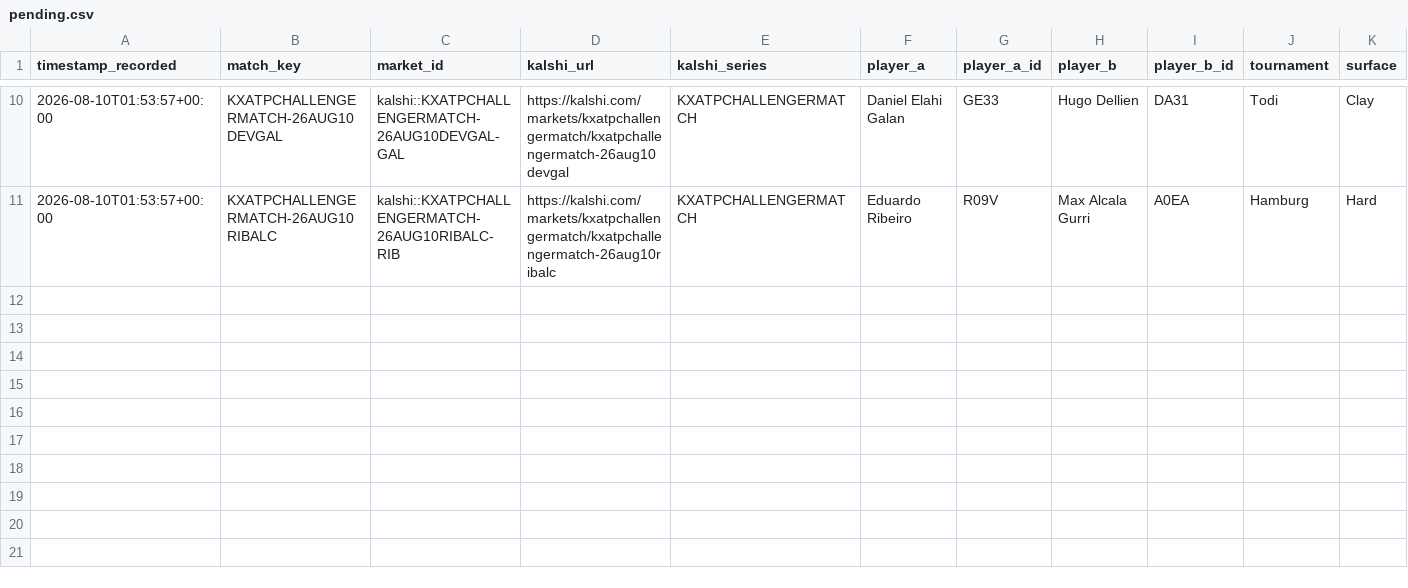
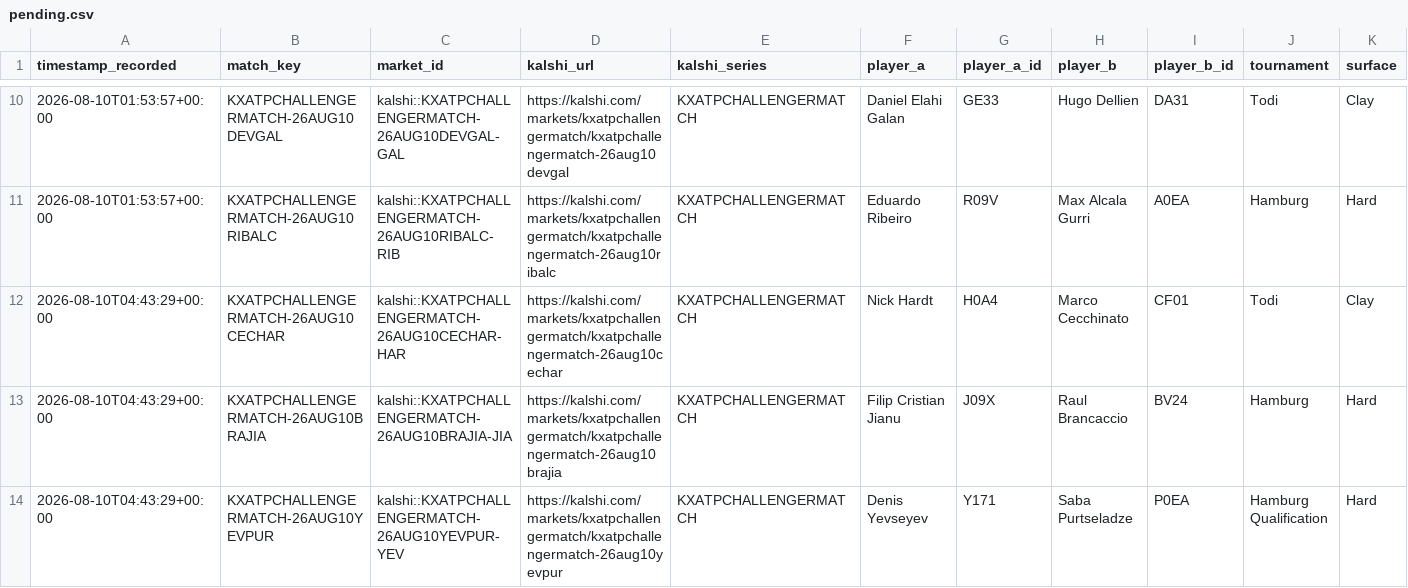
Before and after one commit to TKM6403/tennis-prediction-market, a CSV file: data/paper_trades/pending.csv, drawn as a sheet; only a part is shown, gaps mark what is left out; rows hold the shown columns only; the diff names each change by its address in the sheet, - before the commit and + after, or states it on an @@ line.

Commit message:
auto(paper-trader): 2026-08-10T04:44:34Z scan/settle

```diff
--- a/data/paper_trades/pending.csv
+++ b/data/paper_trades/pending.csv
+row 12: 2026-08-10T04:43:29+00:00 | KXATPCHALLENGERMATCH-26AUG10CECHAR | kalshi::KXATPCHALLENGERMATCH-26AUG10CECHAR-HAR | https://kalshi.com/markets/kxatpchallengermatch/kxatpchallengermatch-26aug10cechar | KXATPCHALLENGERMATCH | Nick Hardt | H0A4 | Marco Cecchinato | CF01 | Todi | Clay
+row 13: 2026-08-10T04:43:29+00:00 | KXATPCHALLENGERMATCH-26AUG10BRAJIA | kalshi::KXATPCHALLENGERMATCH-26AUG10BRAJIA-JIA | https://kalshi.com/markets/kxatpchallengermatch/kxatpchallengermatch-26aug10brajia | KXATPCHALLENGERMATCH | Filip Cristian Jianu | J09X | Raul Brancaccio | BV24 | Hamburg | Hard
+row 14: 2026-08-10T04:43:29+00:00 | KXATPCHALLENGERMATCH-26AUG10YEVPUR | kalshi::KXATPCHALLENGERMATCH-26AUG10YEVPUR-YEV | https://kalshi.com/markets/kxatpchallengermatch/kxatpchallengermatch-26aug10yevpur | KXATPCHALLENGERMATCH | Denis Yevseyev | Y171 | Saba Purtseladze | P0EA | Hamburg Qualification | Hard
```
Also changed, not shown: 4 other files.
